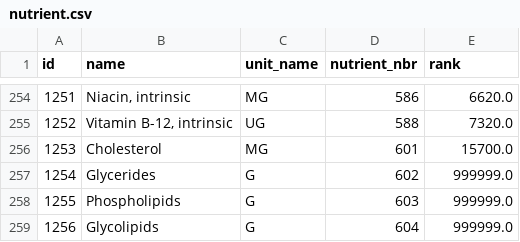
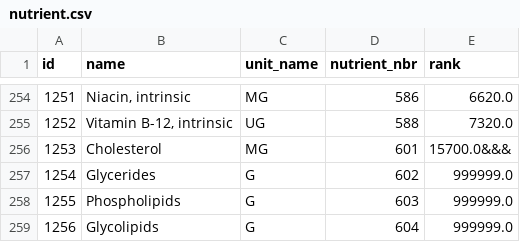
Before and after one commit to seambr/personal-pantry, a CSV file: data_prep_scripts/nutrient.csv, drawn as a sheet; only a part is shown, gaps mark what is left out.

Commit message:
started flattening nutrients

```diff
--- a/data_prep_scripts/nutrient.csv
+++ b/data_prep_scripts/nutrient.csv
@@ -255,3 +255,3 @@
 "1252","Vitamin B-12, intrinsic","UG","588","7320.0"
-"1253","Cholesterol","MG","601","15700.0"
+"1253","Cholesterol","MG","601","15700.0"&&&
 "1254","Glycerides","G","602","999999.0"
```
Also changed, not shown: 5 other files.
